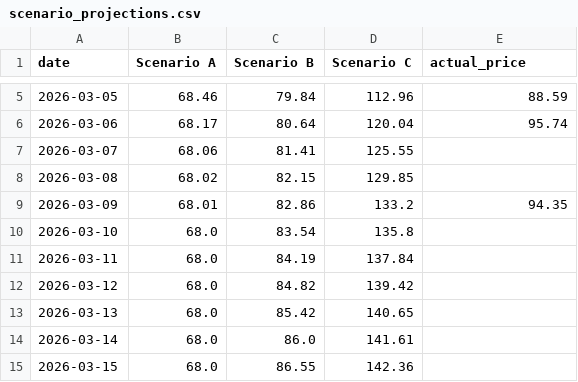
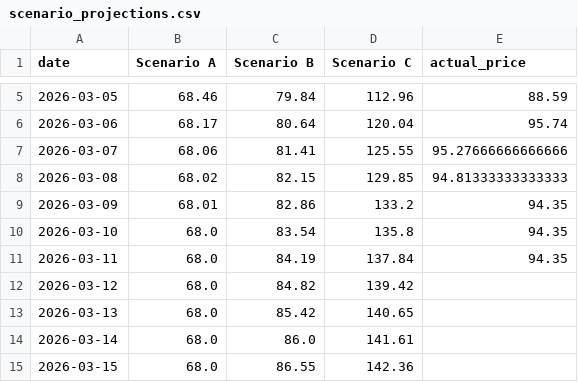
Before and after one commit to rangywulf/shock_and_price, a CSV file: outputs/scenario_projections.csv, drawn as a sheet; only a part is shown, gaps mark what is left out.

Commit message:
fix event_metrics save and update scenario projections with actual March 9 price data

```diff
--- a/outputs/scenario_projections.csv
+++ b/outputs/scenario_projections.csv
@@ -6,7 +6,7 @@ date,Scenario A,Scenario B,Scenario C,actual_price
 2026-03-06,68.17,80.64,120.04,95.74
-2026-03-07,68.06,81.41,125.55,
-2026-03-08,68.02,82.15,129.85,
+2026-03-07,68.06,81.41,125.55,95.27666666666666
+2026-03-08,68.02,82.15,129.85,94.81333333333333
 2026-03-09,68.01,82.86,133.2,94.35
-2026-03-10,68.0,83.54,135.8,
-2026-03-11,68.0,84.19,137.84,
+2026-03-10,68.0,83.54,135.8,94.35
+2026-03-11,68.0,84.19,137.84,94.35
 2026-03-12,68.0,84.82,139.42,
```
Also changed, not shown: outputs/event_metrics.csv, 1 other file.
